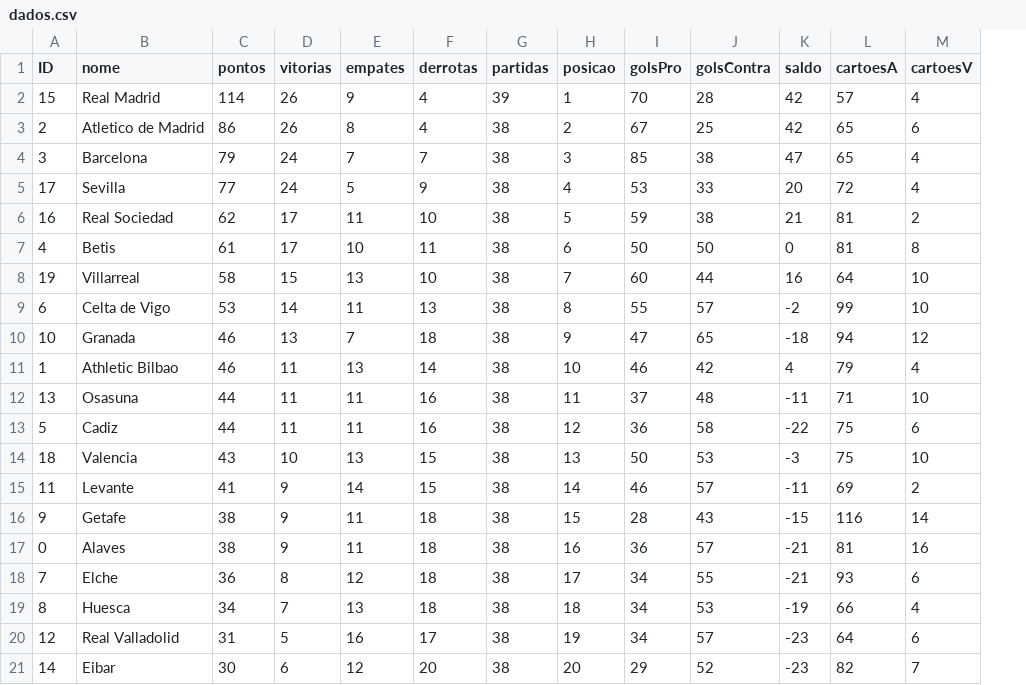
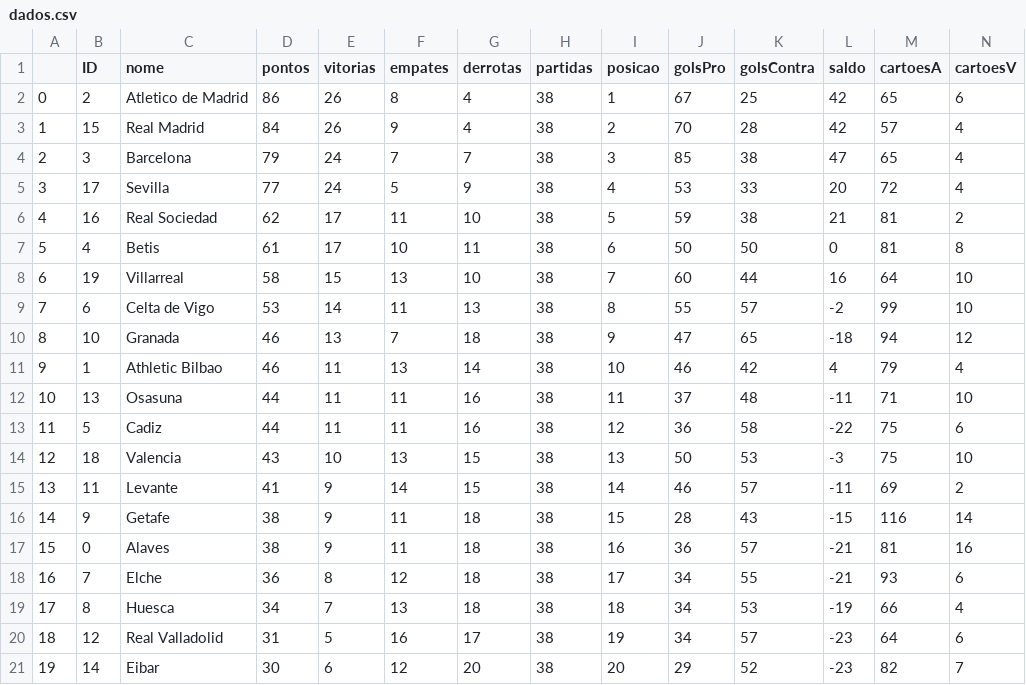
Before and after one commit to leovasc5/la-liga-intelligence, a CSV file: database/dados.csv, drawn as a sheet; removed rows and columns are numbered as before the commit, all else as after; the diff names each change by its address in the sheet, - before the commit and + after, or states it on an @@ line.

```diff
--- a/database/dados.csv
+++ b/database/dados.csv
+column A, row 2: 0; rows 4-21: 2 | 3 | 4 | 5 | 6 | 7 | 8 | 9 | 10 | 11 | 12 | 13 | 14 | 15 | 16 | 17 | 18 | 19
-row 2: 15 | Real Madrid | 114 | 26 | 9 | 4 | 39 | 1 | 70 | 28 | 42 | 57 | 4
-I2 (posicao): 2
+I2 (posicao): 1
+row 3: 1 | 15 | Real Madrid | 84 | 26 | 9 | 4 | 38 | 2 | 70 | 28 | 42 | 57 | 4
```
Also changed, not shown: 6 other files.
